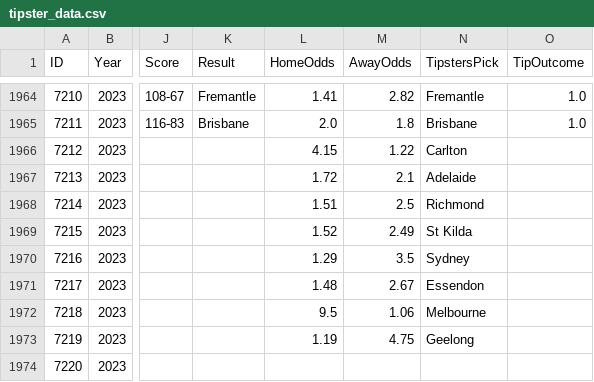
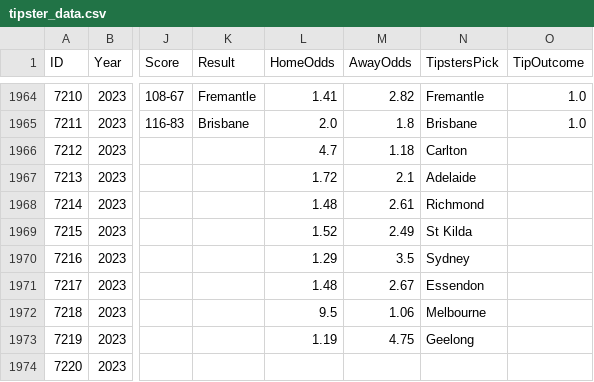
Before and after one commit to nickneos/tipster, a CSV file: tipster_data.csv, drawn as a sheet; only a part is shown, gaps mark what is left out; the diff names each change by its address in the sheet, - before the commit and + after, or states it on an @@ line.

```diff
--- a/tipster_data.csv
+++ b/tipster_data.csv
-L1966 (HomeOdds): 4.15
+L1966 (HomeOdds): 4.7
-M1966 (AwayOdds): 1.22
+M1966 (AwayOdds): 1.18
-L1968 (HomeOdds): 1.51
+L1968 (HomeOdds): 1.48
-M1968 (AwayOdds): 2.5
+M1968 (AwayOdds): 2.61
```
Also changed, not shown: 5 other files.
